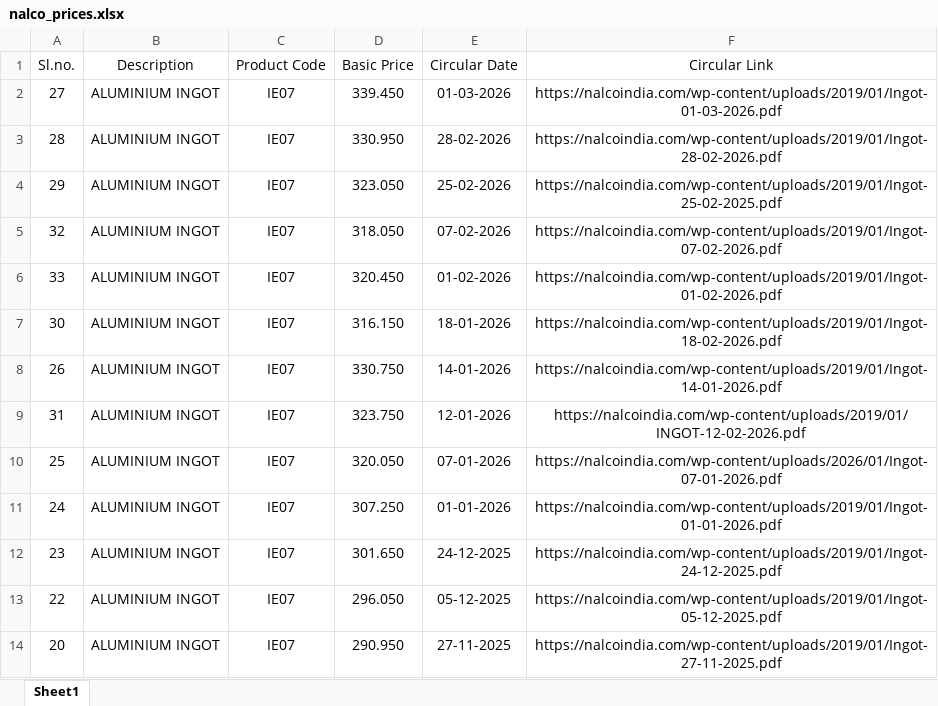
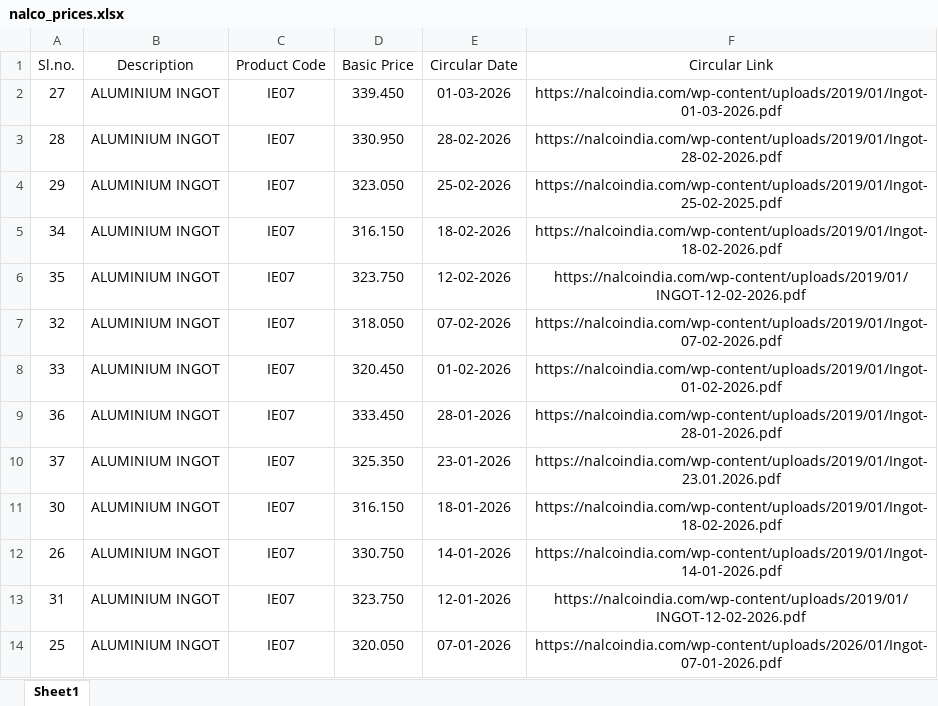
Before and after one commit to ajeeshaju1990/nalco_circular_downloader_normal_avg, an Excel workbook: data/nalco_prices.xlsx, sheet Sheet1, drawn as a sheet; only a part is shown; the shorter side is filled out with more unchanged rows; values as stored, in another font and other column widths than the file's, no borders; the diff names each change by its address in the sheet, - before the commit and + after, or states it on an @@ line.

```diff
--- a/data/nalco_prices.xlsx (sheet Sheet1)
+++ b/data/nalco_prices.xlsx (sheet Sheet1)
+row 5: 34 | ALUMINIUM INGOT | IE07 | 316.150 | 18-02-2026 | https://nalcoindia.com/wp-content/uploads/2019/01/Ingot-18-02-2026.pdf
+row 6: 35 | ALUMINIUM INGOT | IE07 | 323.750 | 12-02-2026 | https://nalcoindia.com/wp-content/uploads/2019/01/INGOT-12-02-2026.pdf
+row 9: 36 | ALUMINIUM INGOT | IE07 | 333.450 | 28-01-2026 | https://nalcoindia.com/wp-content/uploads/2019/01/Ingot-28-01-2026.pdf
+row 10: 37 | ALUMINIUM INGOT | IE07 | 325.350 | 23-01-2026 | https://nalcoindia.com/wp-content/uploads/2019/01/Ingot-23.01.2026.pdf
```
Also changed, not shown: data/nalco_run_log.xlsx, 7 other files.
